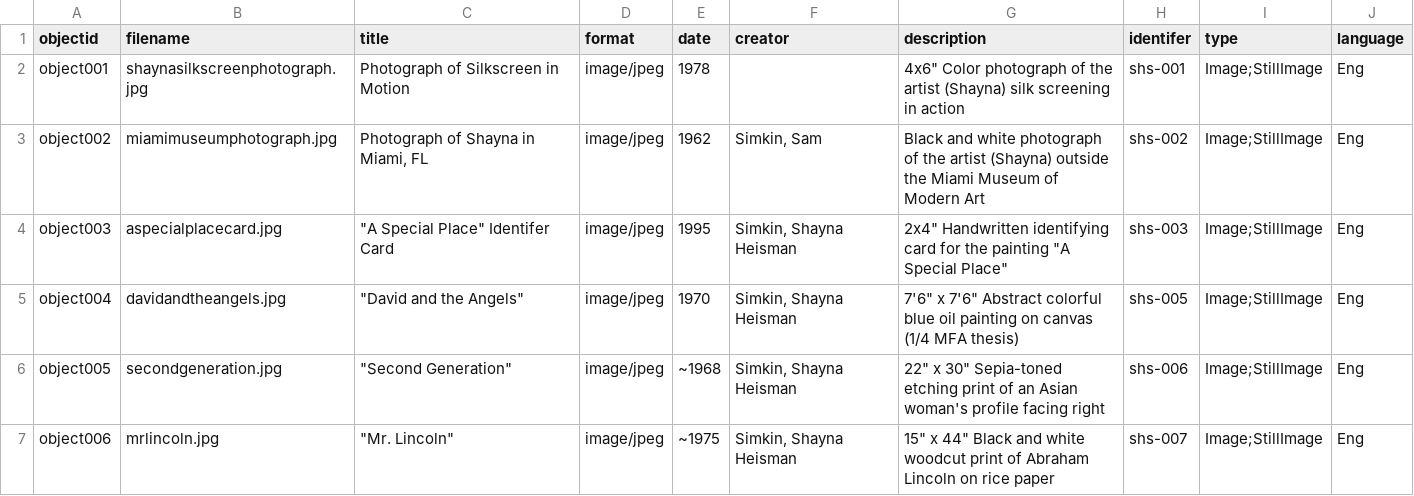
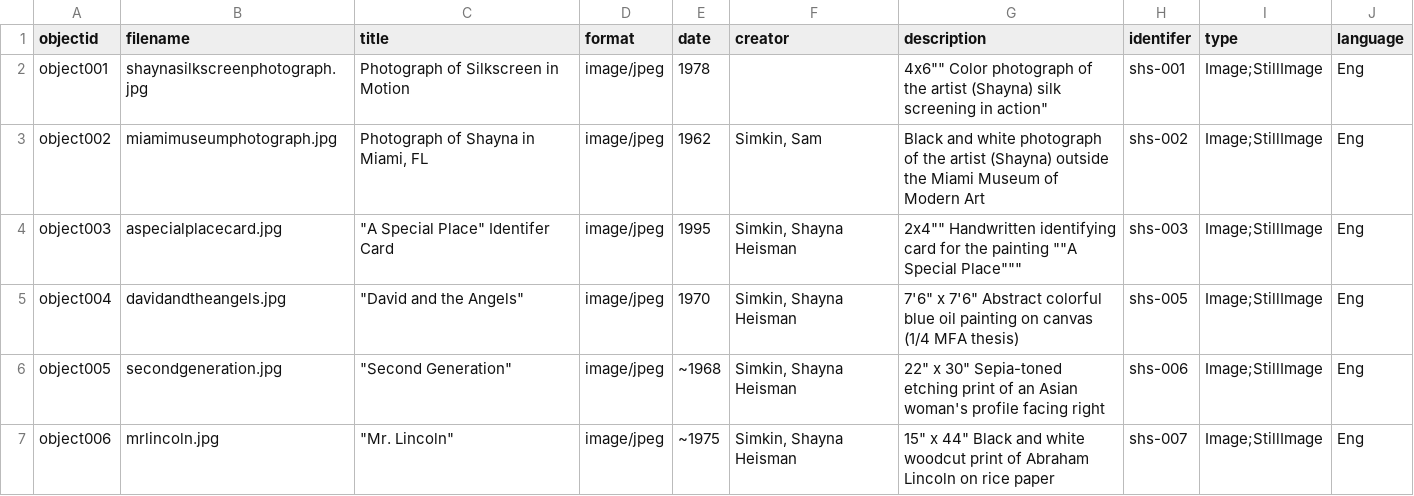
Before and after one commit to ars660/Final-Repository, a CSV file: Collection Builder Metadata - Sheet2.csv, drawn as a sheet; only a part is shown.

Commit message:
Update Collection Builder Metadata - Sheet2.csv

```diff
--- a/Collection Builder Metadata - Sheet2.csv
+++ b/Collection Builder Metadata - Sheet2.csv
@@ -1,5 +1,5 @@
 objectid,filename,title,format,date,creator,description,identifer,type,language
-object001,shaynasilkscreenphotograph.jpg,Photograph of Silkscreen in Motion,image/jpeg,1978,,"4x6"" Color photograph of the artist (Shayna) silk screening in action",shs-001,Image;StillImage,Eng
+object001,shaynasilkscreenphotograph.jpg,Photograph of Silkscreen in Motion,image/jpeg,1978,,"4"x6"" Color photograph of the artist (Shayna) silk screening in action",shs-001,Image;StillImage,Eng
 object002,miamimuseumphotograph.jpg,"Photograph of Shayna in Miami, FL",image/jpeg,1962,"Simkin, Sam",Black and white photograph of the artist (Shayna) outside the Miami Museum of Modern Art,shs-002,Image;StillImage,Eng
-object003,aspecialplacecard.jpg,"""A Special Place"" Identifer Card",image/jpeg,1995,"Simkin, Shayna Heisman","2x4"" Handwritten identifying card for the painting ""A Special Place""",shs-003,Image;StillImage,Eng
+object003,aspecialplacecard.jpg,"""A Special Place"" Identifer Card",image/jpeg,1995,"Simkin, Shayna Heisman","2"x4"" Handwritten identifying card for the painting ""A Special Place""",shs-003,Image;StillImage,Eng
 object004,davidandtheangels.jpg,"""David and the Angels""",image/jpeg,1970,"Simkin, Shayna Heisman","7'6"" x 7'6"" Abstract colorful blue oil painting on canvas (1/4 MFA thesis)",shs-005,Image;StillImage,Eng
```
